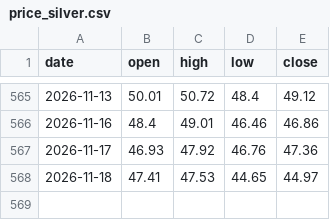
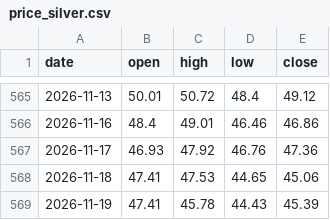
Before and after one commit to Allenvip1/G-F-U-T, a CSV file: data/price_silver.csv, drawn as a sheet; only a part is shown, gaps mark what is left out.

```diff
--- a/data/price_silver.csv
+++ b/data/price_silver.csv
@@ -567,2 +567,3 @@ date,open,high,low,close
 2026-11-17,46.93,47.92,46.76,47.36
-2026-11-18,47.41,47.53,44.65,44.97
+2026-11-18,47.41,47.53,44.65,45.06
+2026-11-19,47.41,45.78,44.43,45.39
```
Also changed, not shown: data/price_gold.csv, 1 other file.
